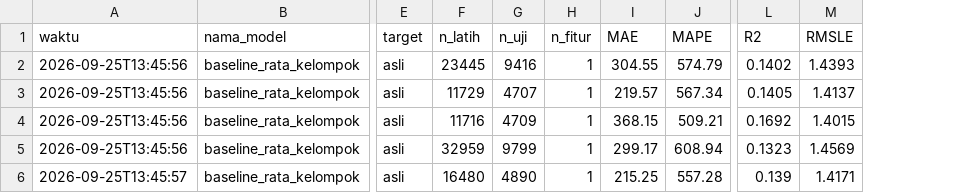
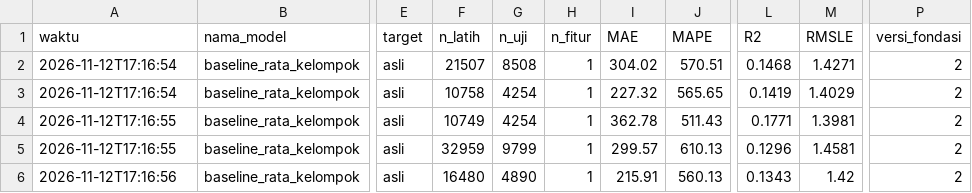
Before and after one commit to samythh/estimasi-peminat-snpmb, a CSV file: hasil/evaluasi.csv, drawn as a sheet; only a part is shown, gaps mark what is left out; the diff covers the shown part only; the diff names each change by its address in the sheet, - before the commit and + after, or states it on an @@ line.

Commit message:
Fondasi versi 2: fitur prodi sejenis, skenario prodi baru, penanda vokasi SNBT
- src/fitur_prodi_sejenis.py: normalisasi nama prodi (1.420 -> 755 nama baku)
  dan tiga fitur t-1 dari prodi sejenis (nama baku + jenjang, per jalur,
  PTN lain saja). Uji --uji: 2.000/2.000 baris cocok dengan hitungan manual.
- Skenario tanpa_riwayat_sendiri; dengan_lag memakai fitur sejenis dan
  kehilangan 8,7% baris tanpa pembanding (keterbatasan, K-21).
- Penanda vokasi SNBT: tahun >= 2024 untuk tanpa_lag, lintas rezim
  (tahun = 2024) untuk skenario berbasis t-1 (K-19).
- Skenario prodi baru dinilai dengan 5 lipatan kelompok prodi lewat
  latih_dan_prediksi(); lipatan_waktu() ikut berkelompok (K-24).
- log_fitur() untuk model linear bertarget log (K-23).
- is_psdku 182 -> 188 prodi; versi_fondasi di evaluasi.csv (K-22).
- Baseline dijalankan ulang (15 baris), template memanggil buat_model(target).

Semua model wajib dijalankan ulang pada versi 2.

```diff
--- a/hasil/evaluasi.csv
+++ b/hasil/evaluasi.csv
+column P (versi_fondasi), rows 2-6: all 2
-A2:A3 (waktu): 2026-09-25T13:45:56
+A2:A3 (waktu): 2026-11-12T17:16:54
-F2 (n_latih): 23445
+F2 (n_latih): 21507
-G2 (n_uji): 9416
+G2 (n_uji): 8508
-I2 (MAE): 304.55
+I2 (MAE): 304.02
-J2 (MAPE): 574.79
+J2 (MAPE): 570.51
-L2 (R2): 0.1402
+L2 (R2): 0.1468
-M2 (RMSLE): 1.4393
+M2 (RMSLE): 1.4271
-F3 (n_latih): 11729
+F3 (n_latih): 10758
-G3 (n_uji): 4707
+G3 (n_uji): 4254
-I3 (MAE): 219.57
+I3 (MAE): 227.32
-J3 (MAPE): 567.34
+J3 (MAPE): 565.65
-L3 (R2): 0.1405
+L3 (R2): 0.1419
-M3 (RMSLE): 1.4137
+M3 (RMSLE): 1.4029
-A4:A5 (waktu): 2026-09-25T13:45:56
+A4:A5 (waktu): 2026-11-12T17:16:55
-F4 (n_latih): 11716
+F4 (n_latih): 10749
-G4 (n_uji): 4709
+G4 (n_uji): 4254
-I4 (MAE): 368.15
+I4 (MAE): 362.78
-J4 (MAPE): 509.21
+J4 (MAPE): 511.43
-L4 (R2): 0.1692
+L4 (R2): 0.1771
-M4 (RMSLE): 1.4015
+M4 (RMSLE): 1.3981
-I5 (MAE): 299.17
+I5 (MAE): 299.57
-J5 (MAPE): 608.94
+J5 (MAPE): 610.13
-L5 (R2): 0.1323
+L5 (R2): 0.1296
-M5 (RMSLE): 1.4569
+M5 (RMSLE): 1.4581
-A6 (waktu): 2026-09-25T13:45:57
+A6 (waktu): 2026-11-12T17:16:56
-I6 (MAE): 215.25
+I6 (MAE): 215.91
-J6 (MAPE): 557.28
+J6 (MAPE): 560.13
-L6 (R2): 0.139
+L6 (R2): 0.1343
-M6 (RMSLE): 1.4171
+M6 (RMSLE): 1.42
```
Also changed, not shown: 6 added rows and 26 edited cells elsewhere in this file, 15 other files.
